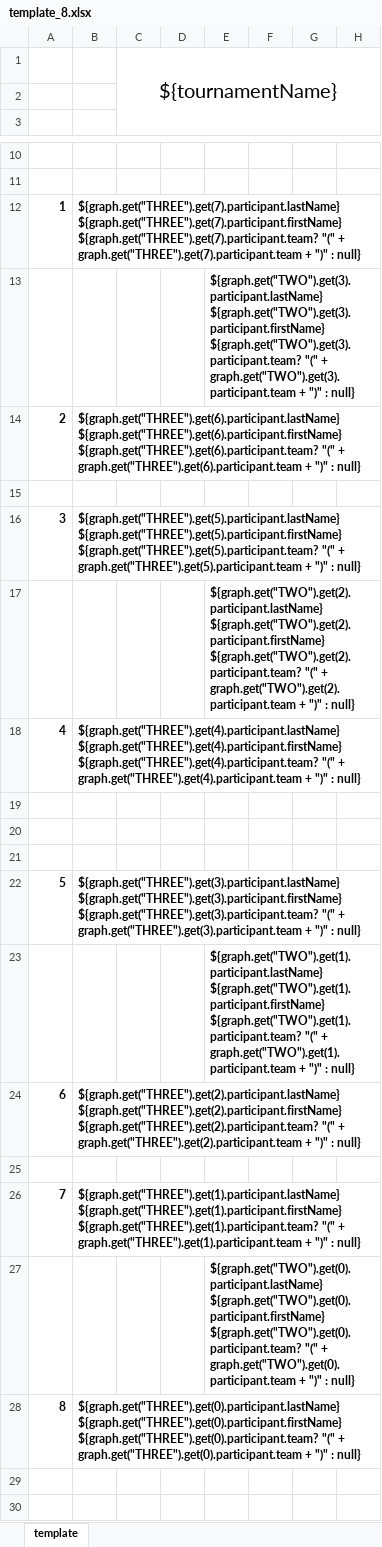
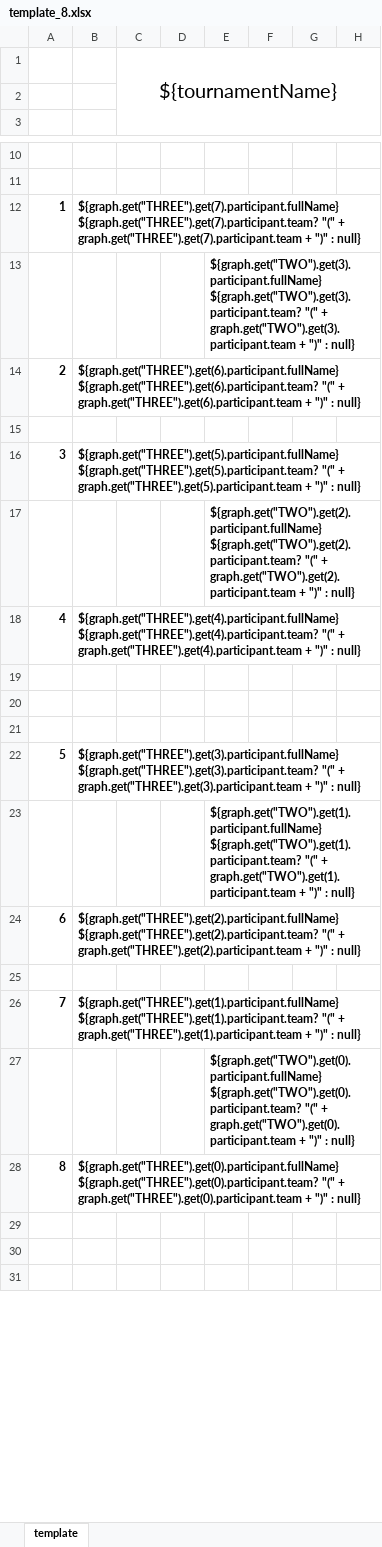
Before and after one commit to pavelmno4/brackets-excel, an Excel workbook: src/main/resources/templates/template_8.xlsx, sheet template, drawn as a sheet; only a part is shown, gaps mark what is left out; the shorter side is filled out with more unchanged rows; values as stored, in another font and other column widths than the file's, no borders; the diff names each change by its address in the sheet, - before the commit and + after, or states it on an @@ line.

```diff
--- a/src/main/resources/templates/template_8.xlsx (sheet template)
+++ b/src/main/resources/templates/template_8.xlsx (sheet template)
-B12: ${graph.get("THREE").get(7).participant.lastName} ${graph.get("THREE").get(7).participant.firstName} ${graph.get("THREE").get(7).participant.team? "("…
+B12: ${graph.get("THREE").get(7).participant.fullName} ${graph.get("THREE").get(7).participant.team? "("…
-E13: ${graph.get("TWO").get(3).participant.lastName} ${graph.get("TWO").get(3).participant.firstName} ${graph.get("TWO").get(3).participant.team? "("…
+E13: ${graph.get("TWO").get(3).participant.fullName} ${graph.get("TWO").get(3).participant.team? "("…
-B14: ${graph.get("THREE").get(6).participant.lastName} ${graph.get("THREE").get(6).participant.firstName} ${graph.get("THREE").get(6).participant.team? "("…
+B14: ${graph.get("THREE").get(6).participant.fullName} ${graph.get("THREE").get(6).participant.team? "("…
-B16: ${graph.get("THREE").get(5).participant.lastName} ${graph.get("THREE").get(5).participant.firstName} ${graph.get("THREE").get(5).participant.team? "("…
+B16: ${graph.get("THREE").get(5).participant.fullName} ${graph.get("THREE").get(5).participant.team? "("…
-E17: ${graph.get("TWO").get(2).participant.lastName} ${graph.get("TWO").get(2).participant.firstName} ${graph.get("TWO").get(2).participant.team? "("…
+E17: ${graph.get("TWO").get(2).participant.fullName} ${graph.get("TWO").get(2).participant.team? "("…
-B18: ${graph.get("THREE").get(4).participant.lastName} ${graph.get("THREE").get(4).participant.firstName} ${graph.get("THREE").get(4).participant.team? "("…
+B18: ${graph.get("THREE").get(4).participant.fullName} ${graph.get("THREE").get(4).participant.team? "("…
-B22: ${graph.get("THREE").get(3).participant.lastName} ${graph.get("THREE").get(3).participant.firstName} ${graph.get("THREE").get(3).participant.team? "("…
+B22: ${graph.get("THREE").get(3).participant.fullName} ${graph.get("THREE").get(3).participant.team? "("…
-E23: ${graph.get("TWO").get(1).participant.lastName} ${graph.get("TWO").get(1).participant.firstName} ${graph.get("TWO").get(1).participant.team? "("…
+E23: ${graph.get("TWO").get(1).participant.fullName} ${graph.get("TWO").get(1).participant.team? "("…
-B24: ${graph.get("THREE").get(2).participant.lastName} ${graph.get("THREE").get(2).participant.firstName} ${graph.get("THREE").get(2).participant.team? "("…
+B24: ${graph.get("THREE").get(2).participant.fullName} ${graph.get("THREE").get(2).participant.team? "("…
-B26: ${graph.get("THREE").get(1).participant.lastName} ${graph.get("THREE").get(1).participant.firstName} ${graph.get("THREE").get(1).participant.team? "("…
+B26: ${graph.get("THREE").get(1).participant.fullName} ${graph.get("THREE").get(1).participant.team? "("…
-E27: ${graph.get("TWO").get(0).participant.lastName} ${graph.get("TWO").get(0).participant.firstName} ${graph.get("TWO").get(0).participant.team? "("…
+E27: ${graph.get("TWO").get(0).participant.fullName} ${graph.get("TWO").get(0).participant.team? "("…
-B28: ${graph.get("THREE").get(0).participant.lastName} ${graph.get("THREE").get(0).participant.firstName} ${graph.get("THREE").get(0).participant.team? "("…
+B28: ${graph.get("THREE").get(0).participant.fullName} ${graph.get("THREE").get(0).participant.team? "("…
```
Also changed, not shown: input_example.xlsx, src/main/resources/templates/template_16.xlsx, 6 other files.
